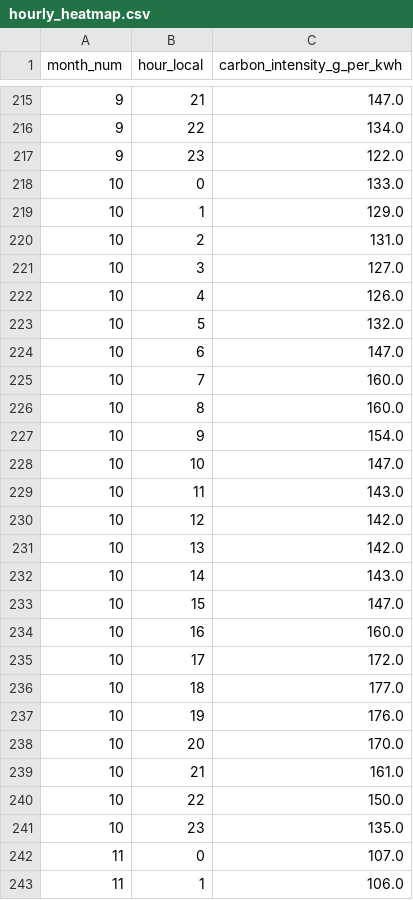
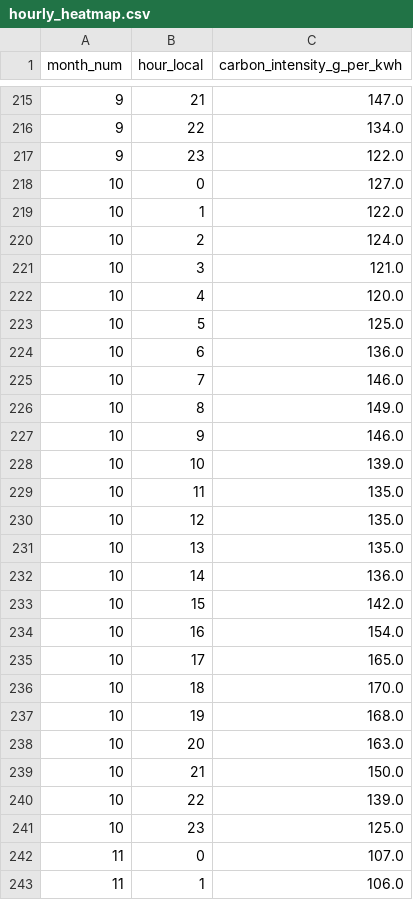
Before and after one commit to imsv1301/gb-grid-decarbonisation, a CSV file: data/processed/hourly_heatmap.csv, drawn as a sheet; only a part is shown, gaps mark what is left out; the diff covers the shown part only.

```diff
--- a/data/processed/hourly_heatmap.csv
+++ b/data/processed/hourly_heatmap.csv
@@ -217,26 +217,26 @@ month_num,hour_local,carbon_intensity_g_per_kwh
 9,23,122.0
-10,0,133.0
-10,1,129.0
-10,2,131.0
-10,3,127.0
-10,4,126.0
-10,5,132.0
-10,6,147.0
-10,7,160.0
-10,8,160.0
-10,9,154.0
-10,10,147.0
-10,11,143.0
-10,12,142.0
-10,13,142.0
-10,14,143.0
-10,15,147.0
-10,16,160.0
-10,17,172.0
-10,18,177.0
-10,19,176.0
-10,20,170.0
-10,21,161.0
-10,22,150.0
-10,23,135.0
+10,0,127.0
+10,1,122.0
+10,2,124.0
+10,3,121.0
+10,4,120.0
+10,5,125.0
+10,6,136.0
+10,7,146.0
+10,8,149.0
+10,9,146.0
+10,10,139.0
+10,11,135.0
+10,12,135.0
+10,13,135.0
+10,14,136.0
+10,15,142.0
+10,16,154.0
+10,17,165.0
+10,18,170.0
+10,19,168.0
+10,20,163.0
+10,21,150.0
+10,22,139.0
+10,23,125.0
 11,0,107.0
```
Also changed, not shown: 5 edited cells elsewhere in this file, data/processed/monthly_intensity.csv, data/processed/quality_checks.csv, 3 other files.
